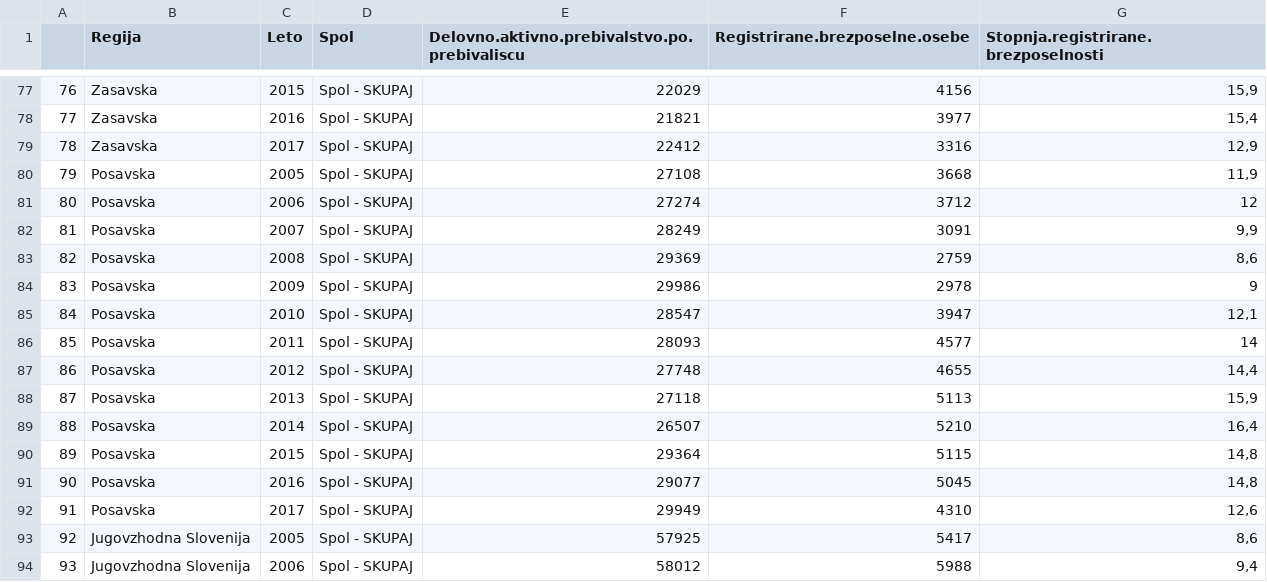
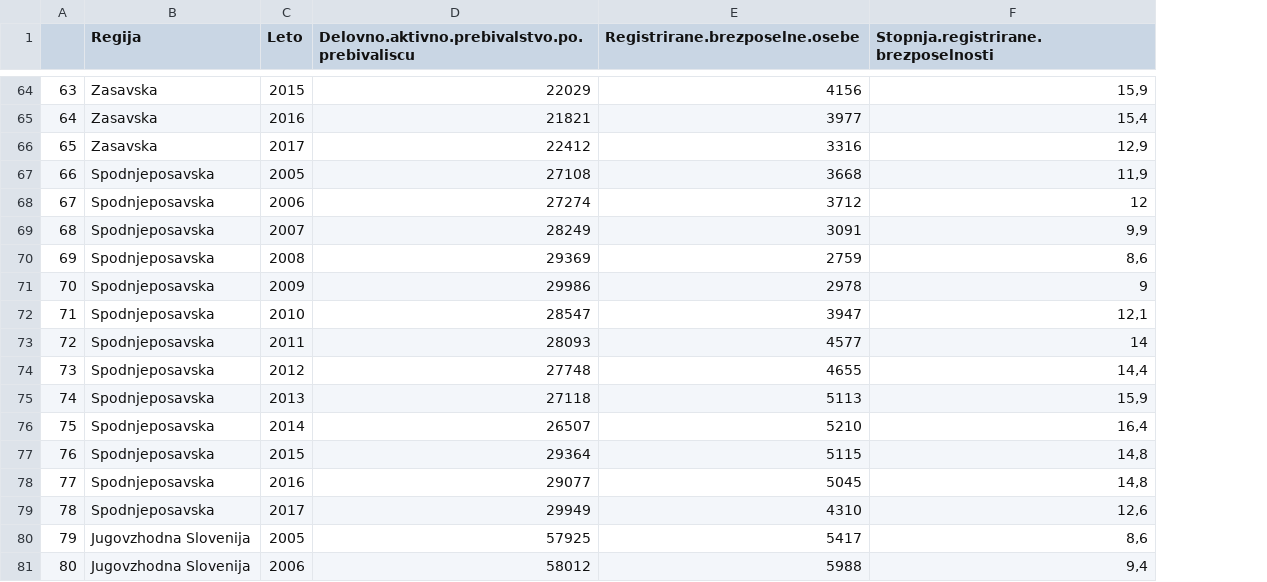
Before and after one commit to VojnomirPutin/APPR-2018-19, a CSV file: podatki/tidy_delovno_aktivno_prebivalstvo.csv, drawn as a sheet; only a part is shown, gaps mark what is left out; removed rows and columns are numbered as before the commit, all else as after; the diff covers the shown part only; the diff names each change by its address in the sheet, - before the commit and + after, or states it on an @@ line.

```diff
--- a/podatki/tidy_delovno_aktivno_prebivalstvo.csv
+++ b/podatki/tidy_delovno_aktivno_prebivalstvo.csv
-column D (Spol), rows 77-94: all Spol - SKUPAJ
@@ column A renumbered from row 2 down @@
-B67:B79 (Regija): Posavska
+B67:B79 (Regija): Spodnjeposavska
```
Also changed, not shown: 13 removed rows and 13 edited cells elsewhere in this file, 7 other files.
